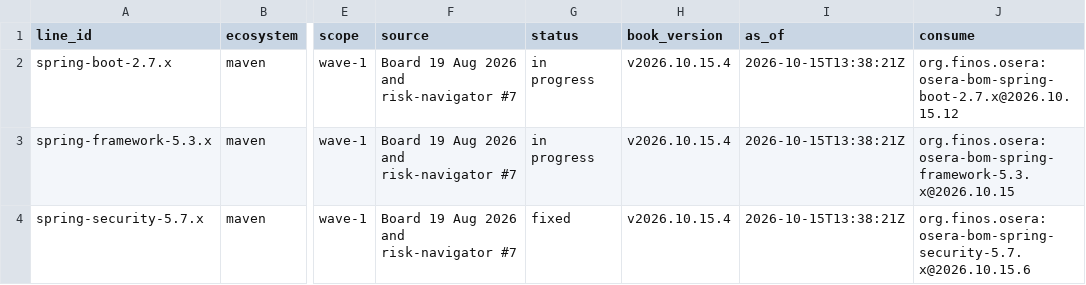
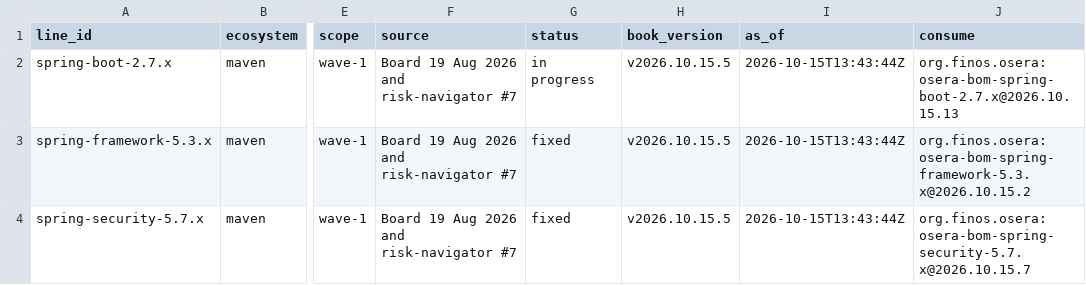
Before and after one commit to finos-osera-forks/backlog, a CSV file: supported-lines.csv, drawn as a sheet; only a part is shown, gaps mark what is left out; the diff names each change by its address in the sheet, - before the commit and + after, or states it on an @@ line.

```diff
--- a/supported-lines.csv
+++ b/supported-lines.csv
-H2:H4 (book_version): v2026.10.15.4
+H2:H4 (book_version): v2026.10.15.5
-I2:I4 (as_of): 2026-10-15T13:38:21Z
+I2:I4 (as_of): 2026-10-15T13:43:44Z
-J2 (consume): org.finos.osera:osera-bom-spring-boot-2.7.x@2026.10.15.12
+J2 (consume): org.finos.osera:osera-bom-spring-boot-2.7.x@2026.10.15.13
-G3 (status): in progress
+G3 (status): fixed
-J3 (consume): org.finos.osera:osera-bom-spring-framework-5.3.x@2026.10.15
+J3 (consume): org.finos.osera:osera-bom-spring-framework-5.3.x@2026.10.15.2
-J4 (consume): org.finos.osera:osera-bom-spring-security-5.7.x@2026.10.15.6
+J4 (consume): org.finos.osera:osera-bom-spring-security-5.7.x@2026.10.15.7
```
Also changed, not shown: 20 other files.
